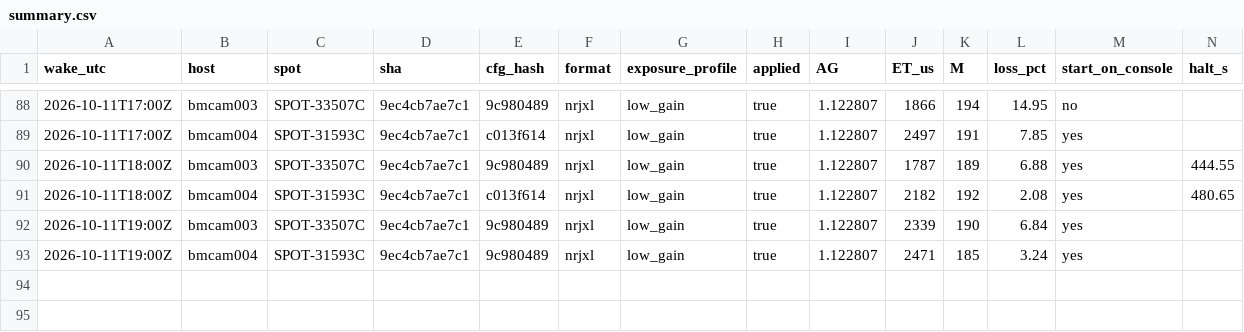
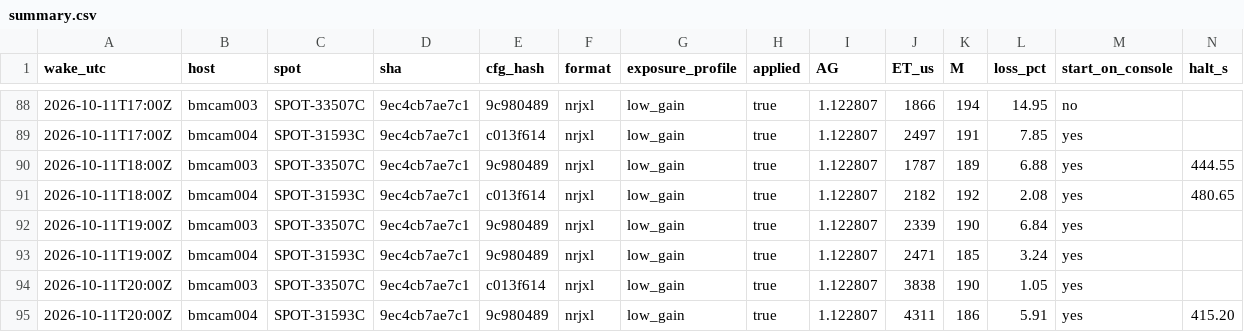
Before and after one commit to nickraymond/bm_cam_legacy, a CSV file: runs/weekend_20261010/summary.csv, drawn as a sheet; only a part is shown, gaps mark what is left out; rows hold the shown columns only; the diff names each change by its address in the sheet, - before the commit and + after, or states it on an @@ line.

```diff
--- a/runs/weekend_20261010/summary.csv
+++ b/runs/weekend_20261010/summary.csv
+row 94: 2026-10-11T20:00Z | bmcam003 | SPOT-33507C | 9ec4cb7ae7c1 | c013f614 | nrjxl | low_gain | true | 1.122807 | 3838 | 190 | 1.05 | yes
+row 95: 2026-10-11T20:00Z | bmcam004 | SPOT-31593C | 9ec4cb7ae7c1 | 9c980489 | nrjxl | low_gain | true | 1.122807 | 4311 | 186 | 5.91 | yes | 415.20
```
Also changed, not shown: runs/weekend_20261010/wakes.csv, 16 other files.
